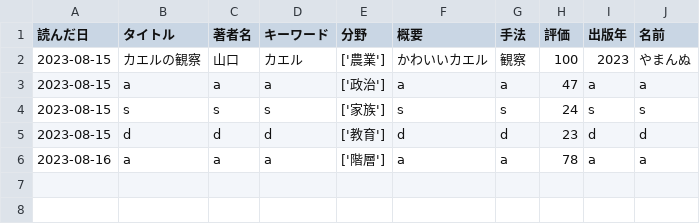
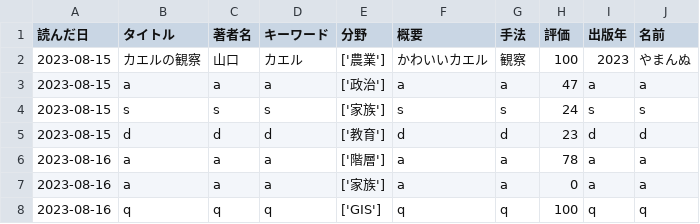
Before and after one commit to Ymgc19/sns_app, a CSV file: 論文データ.csv, drawn as a sheet.

Commit message:
いじる

```diff
--- a/論文データ.csv
+++ b/論文データ.csv
@@ -6 +6,3 @@
 2023-08-16,a,a,a,['階層'],a,a,78,a,a
+2023-08-16,a,a,a,['家族'],a,a,0,a,a
+2023-08-16,q,q,q,['GIS'],q,q,100,q,q
```
